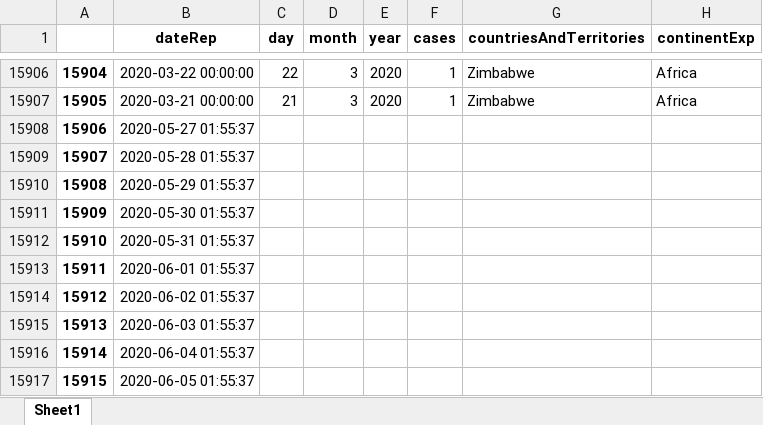
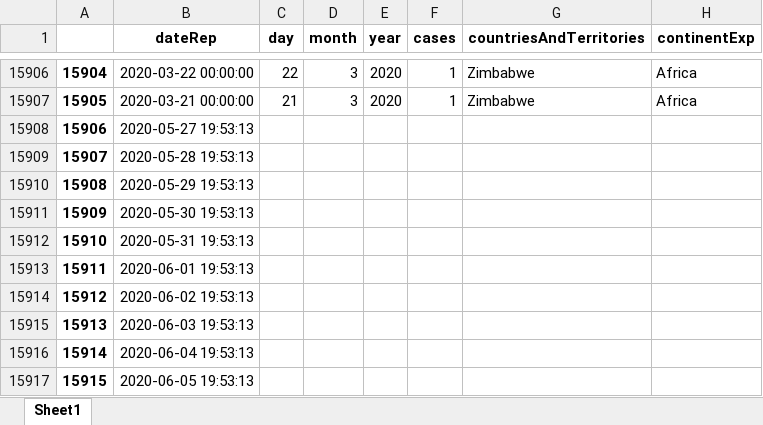
Before and after one commit to Ranakhamis/Covid-19_Cases_Growth_Visualization, an Excel workbook: output.xlsx, sheet Sheet1, drawn as a sheet; only a part is shown, gaps mark what is left out; values as stored, in another font and other column widths than the file's, no borders; the diff names each change by its address in the sheet, - before the commit and + after, or states it on an @@ line.

Commit message:
Repeating rows for each group of countries

```diff
--- a/output.xlsx (sheet Sheet1)
+++ b/output.xlsx (sheet Sheet1)
-B15908 (dateRep): 2020-05-27 01:55:37
+B15908 (dateRep): 2020-05-27 19:53:13
-B15909 (dateRep): 2020-05-28 01:55:37
+B15909 (dateRep): 2020-05-28 19:53:13
-B15910 (dateRep): 2020-05-29 01:55:37
+B15910 (dateRep): 2020-05-29 19:53:13
-B15911 (dateRep): 2020-05-30 01:55:37
+B15911 (dateRep): 2020-05-30 19:53:13
-B15912 (dateRep): 2020-05-31 01:55:37
+B15912 (dateRep): 2020-05-31 19:53:13
-B15913 (dateRep): 2020-06-01 01:55:37
+B15913 (dateRep): 2020-06-01 19:53:13
-B15914 (dateRep): 2020-06-02 01:55:37
+B15914 (dateRep): 2020-06-02 19:53:13
-B15915 (dateRep): 2020-06-03 01:55:37
+B15915 (dateRep): 2020-06-03 19:53:13
-B15916 (dateRep): 2020-06-04 01:55:37
+B15916 (dateRep): 2020-06-04 19:53:13
-B15917 (dateRep): 2020-06-05 01:55:37
+B15917 (dateRep): 2020-06-05 19:53:13
```
Also changed, not shown: 3 other files.
